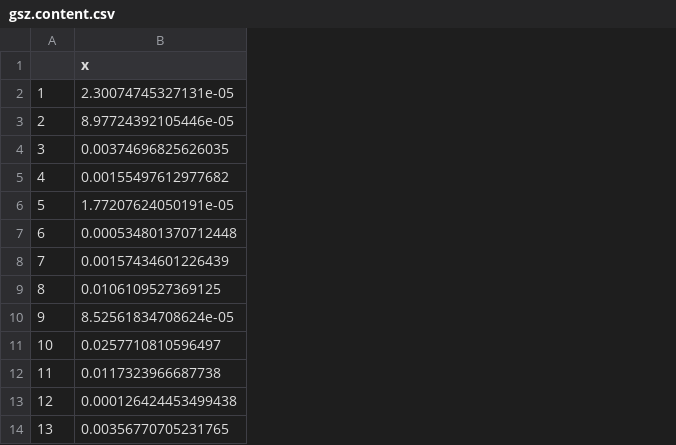
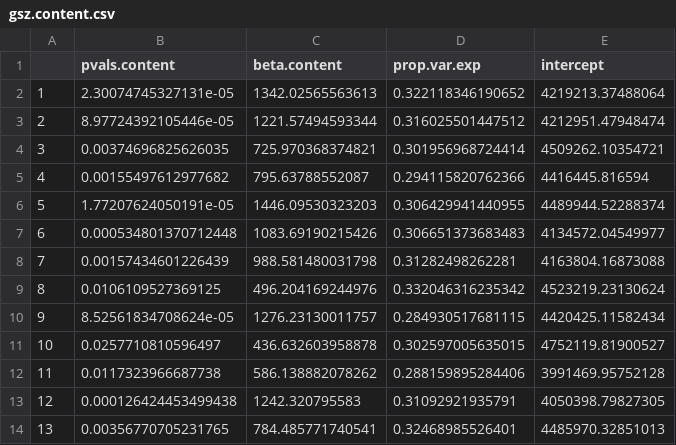
Before and after one commit to coleoguy/microsat, a CSV file: results/gsz.content.csv, drawn as a sheet; only a part is shown; the diff names each change by its address in the sheet, - before the commit and + after, or states it on an @@ line.

```diff
--- a/results/gsz.content.csv
+++ b/results/gsz.content.csv
+column C (beta.content), rows 2-14: 1342.02565563613 | 1221.57494593344 | 725.970368374821 | 795.63788552087 | 1446.09530323203 | 1083.69190215426 | 988.581480031798 | 496.204169244976 | 1276.23130011757 | 436.632603958878 | 586.138882078262 | 1242.320795583 | 784.485771740541
+column D (prop.var.exp), rows 2-14: 0.322118346190652 | 0.316025501447512 | 0.301956968724414 | 0.294115820762366 | 0.306429941440955 | 0.306651373683483 | 0.31282498262281 | 0.332046316235342 | 0.284930517681115 | 0.302597005635015 | 0.288159895284406 | 0.31092921935791 | 0.32468985526401
+column E (intercept), rows 2-14: 4219213.37488064 | 4212951.47948474 | 4509262.10354721 | 4416445.816594 | 4489944.52288374 | 4134572.04549977 | 4163804.16873088 | 4523219.23130624 | 4420425.11582434 | 4752119.81900527 | 3991469.95752128 | 4050398.79827305 | 4485970.32851013
-B1: x
+B1: pvals.content
```
Also changed, not shown: 6 other files.
